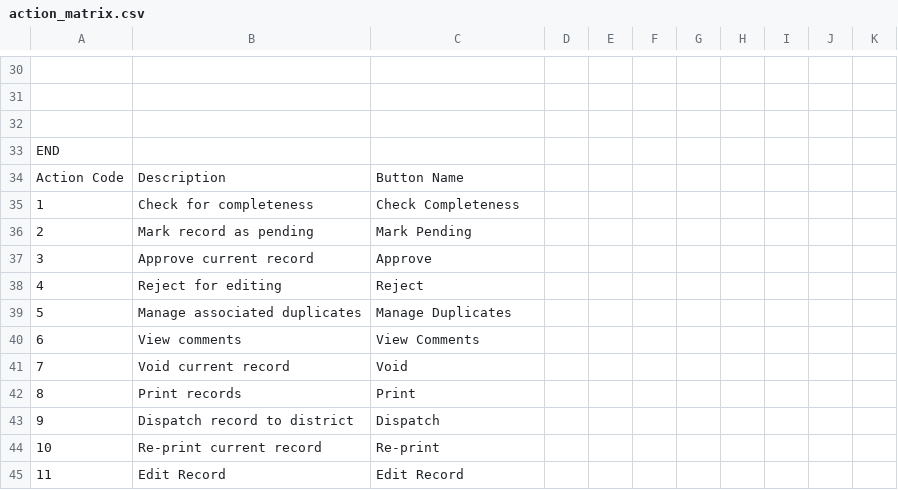
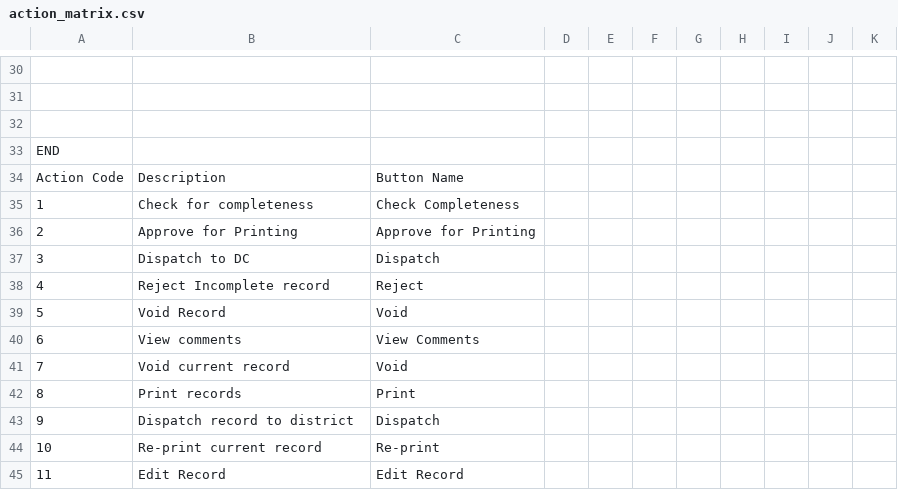
Before and after one commit to HISMalawi/eBRS-HQ-2.0, a CSV file: app/assets/data/action_matrix.csv, drawn as a sheet; only a part is shown, gaps mark what is left out.

```diff
--- a/app/assets/data/action_matrix.csv
+++ b/app/assets/data/action_matrix.csv
@@ -36,6 +36,6 @@ Action Code,Description,Button Name,,,,,,,,"
 1,Check for completeness,Check Completeness,,,,,,,,
-2,Mark record as pending,Mark Pending,,,,,,,,
-3,Approve current record,Approve,,,,,,,,
-4,Reject for editing,Reject,,,,,,,,
-5,Manage associated duplicates,Manage Duplicates,,,,,,,,
+2,Approve for Printing,Approve for Printing,,,,,,,,
+3,Dispatch to DC,Dispatch,,,,,,,,
+4,Reject Incomplete record,Reject,,,,,,,,
+5,Void Record,Void,,,,,,,,
 6,View comments,View Comments,,,,,,,,
```
Also changed, not shown: app/assets/data/person_status.csv, 10 other files.
